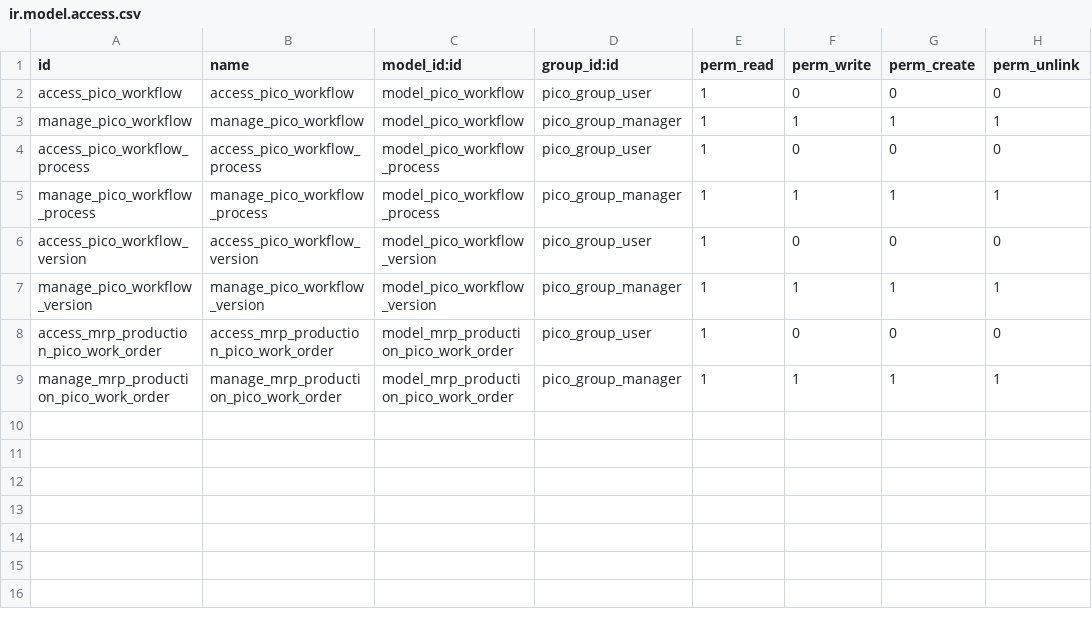
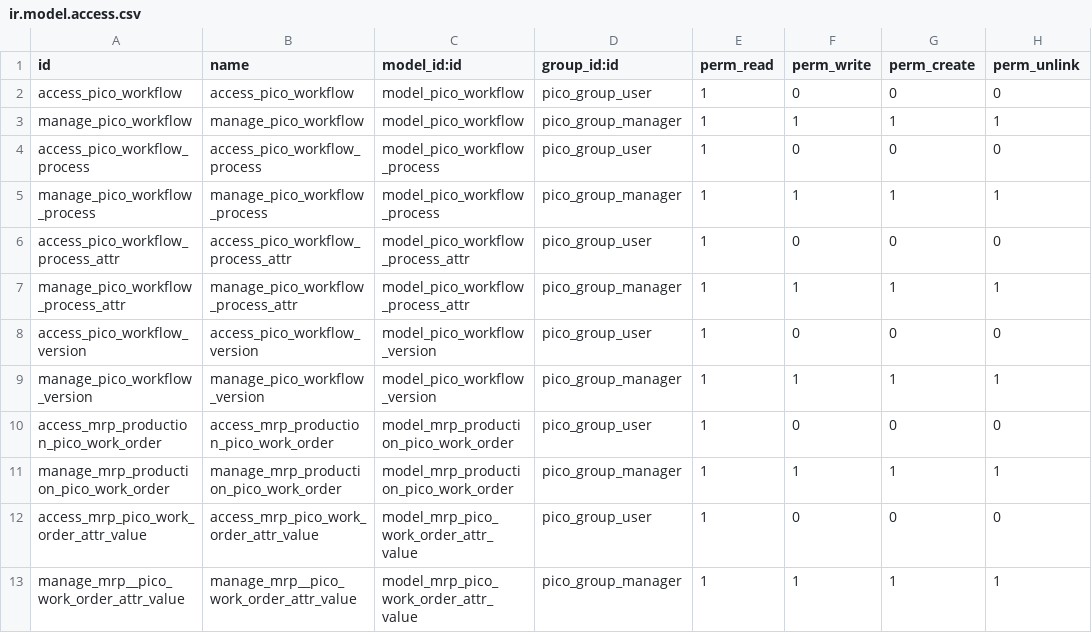
Before and after one commit to pico-mes/pico-odoo, a CSV file: pico_mrp/security/ir.model.access.csv, drawn as a sheet; the diff names each change by its address in the sheet, - before the commit and + after, or states it on an @@ line.

Commit message:
[IMP] pico_mrp: new attribute and attribute value models for consuming and producing serials

```diff
--- a/pico_mrp/security/ir.model.access.csv
+++ b/pico_mrp/security/ir.model.access.csv
+row 6: access_pico_workflow_process_attr | access_pico_workflow_process_attr | model_pico_workflow_process_attr | pico_group_user | 1 | 0 | 0 | 0
+row 7: manage_pico_workflow_process_attr | manage_pico_workflow_process_attr | model_pico_workflow_process_attr | pico_group_manager | 1 | 1 | 1 | 1
+row 12: access_mrp_pico_work_order_attr_value | access_mrp_pico_work_order_attr_value | model_mrp_pico_work_order_attr_value | pico_group_user | 1 | 0 | 0 | 0
+row 13: manage_mrp__pico_work_order_attr_value | manage_mrp__pico_work_order_attr_value | model_mrp_pico_work_order_attr_value | pico_group_manager | 1 | 1 | 1 | 1
```
Also changed, not shown: 4 other files.
